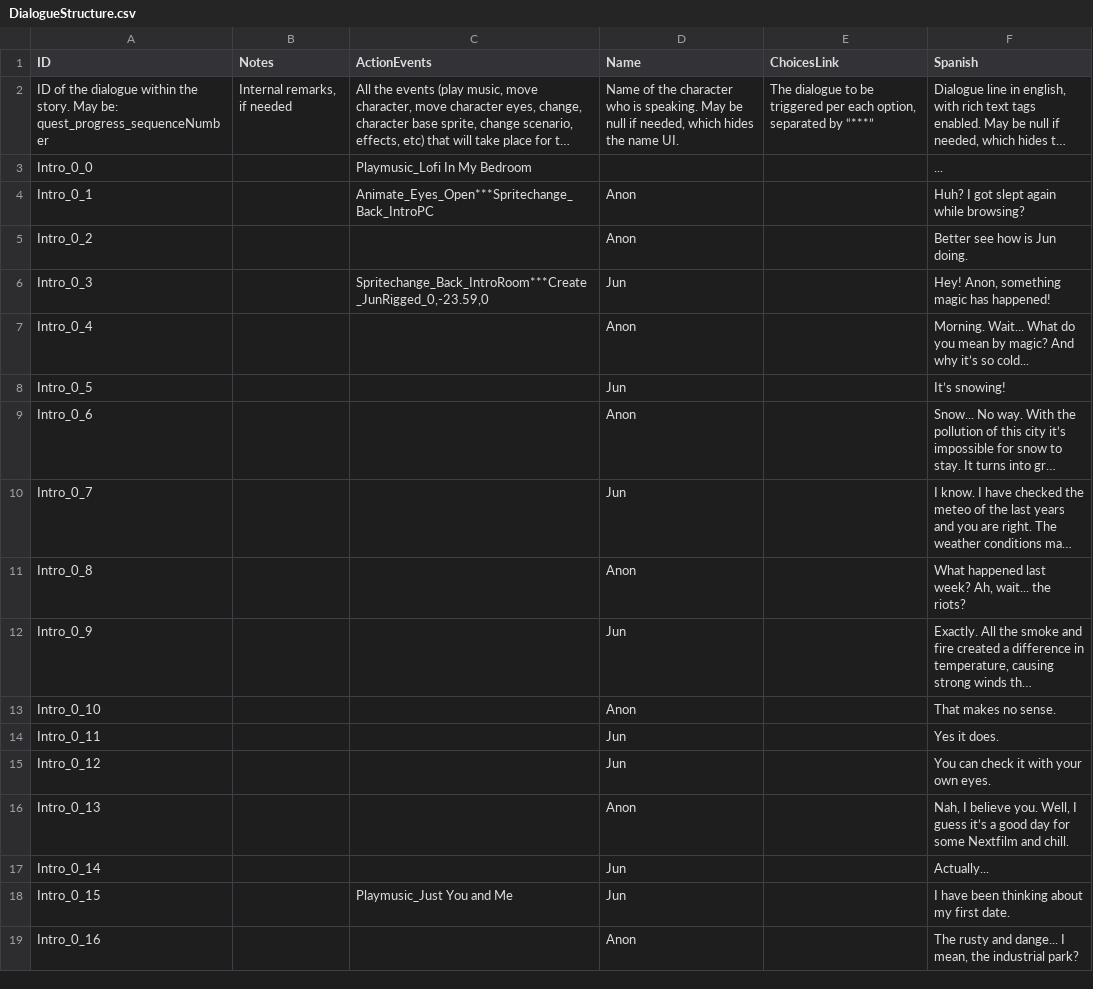
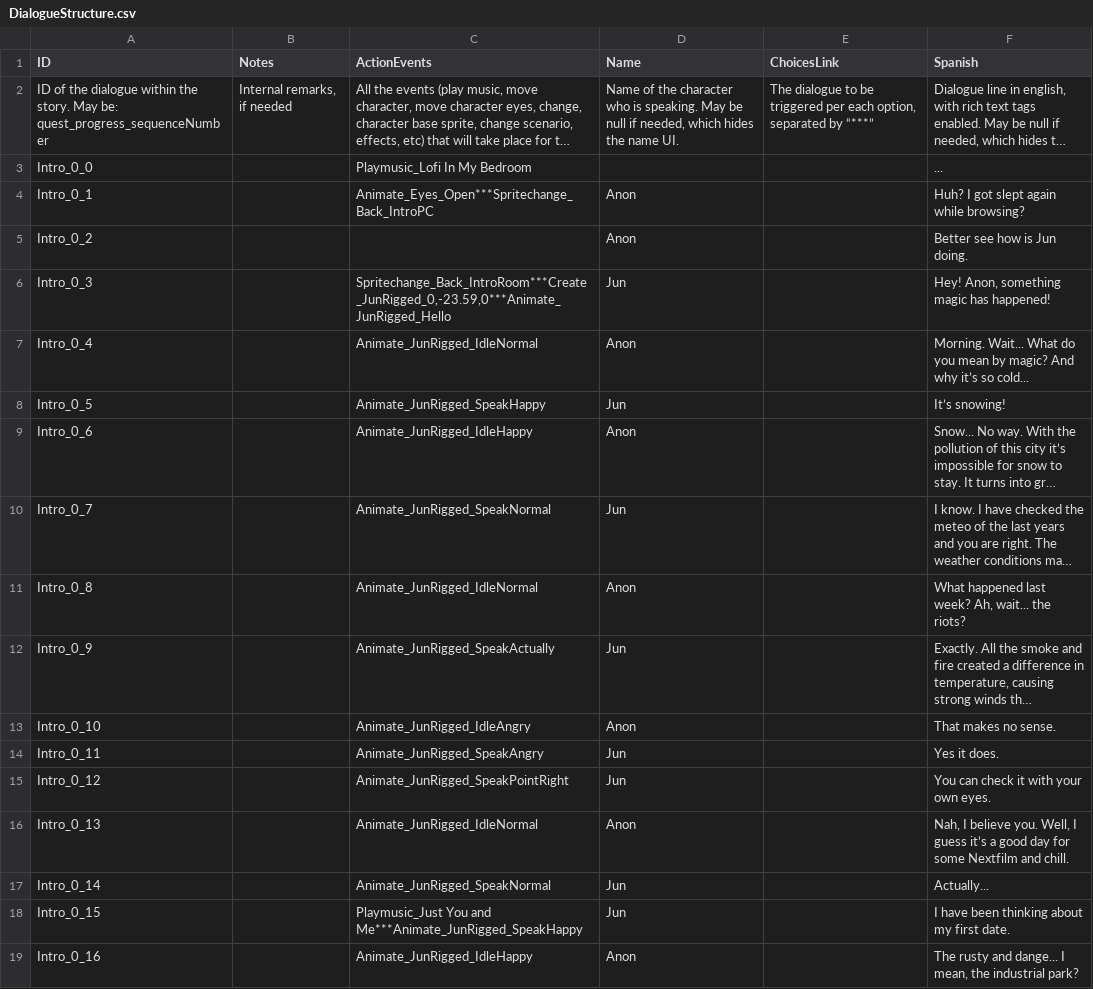
Before and after one commit to GazpachoNuclear/MDRG_MiniGame1, a CSV file: Assets/Resources/StaticData/DialogueStructure.csv, drawn as a sheet; only a part is shown; long unchanged cells end in …; the diff covers the shown part only; the diff names each change by its address in the sheet, - before the commit and + after, or states it on an @@ line.

```diff
--- a/Assets/Resources/StaticData/DialogueStructure.csv
+++ b/Assets/Resources/StaticData/DialogueStructure.csv
-C6 (ActionEvents): Spritechange_Back_IntroRoom***Create_JunRigged_0,-23.59,0
+C6 (ActionEvents): Spritechange_Back_IntroRoom***Create_JunRigged_0,-23.59,0***Animate_JunRigged_Hello
-C7 (ActionEvents): (empty)
+C7 (ActionEvents): Animate_JunRigged_IdleNormal
-C8 (ActionEvents): (empty)
+C8 (ActionEvents): Animate_JunRigged_SpeakHappy
-C9 (ActionEvents): (empty)
+C9 (ActionEvents): Animate_JunRigged_IdleHappy
-C10 (ActionEvents): (empty)
+C10 (ActionEvents): Animate_JunRigged_SpeakNormal
-C11 (ActionEvents): (empty)
+C11 (ActionEvents): Animate_JunRigged_IdleNormal
-C12 (ActionEvents): (empty)
+C12 (ActionEvents): Animate_JunRigged_SpeakActually
-C13 (ActionEvents): (empty)
+C13 (ActionEvents): Animate_JunRigged_IdleAngry
-C14 (ActionEvents): (empty)
+C14 (ActionEvents): Animate_JunRigged_SpeakAngry
-C15 (ActionEvents): (empty)
+C15 (ActionEvents): Animate_JunRigged_SpeakPointRight
-C16 (ActionEvents): (empty)
+C16 (ActionEvents): Animate_JunRigged_IdleNormal
-C17 (ActionEvents): (empty)
+C17 (ActionEvents): Animate_JunRigged_SpeakNormal
-C18 (ActionEvents): Playmusic_Just You and Me
+C18 (ActionEvents): Playmusic_Just You and Me***Animate_JunRigged_SpeakHappy
-C19 (ActionEvents): (empty)
+C19 (ActionEvents): Animate_JunRigged_IdleHappy
```
Also changed, not shown: 89 edited cells elsewhere in this file, 19 other files.
